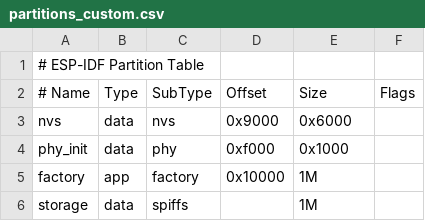
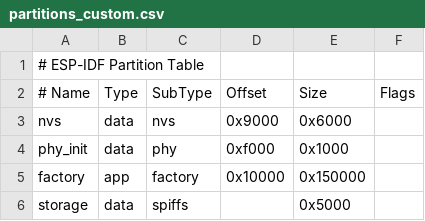
Before and after one commit to KisonHe/HoloCube, a CSV file: partitions_custom.csv, drawn as a sheet.

```diff
--- a/partitions_custom.csv
+++ b/partitions_custom.csv
@@ -4,3 +4,3 @@ nvs,      data, nvs,     0x9000,  0x6000,
 phy_init, data, phy,     0xf000,  0x1000,
-factory,  app,  factory, 0x10000, 1M,
-storage,  data, spiffs,  ,        1M,
+factory,  app,  factory, 0x10000, 0x150000,
+storage,  data, spiffs,  ,        0x5000,
```
Also changed, not shown: 5 other files.
